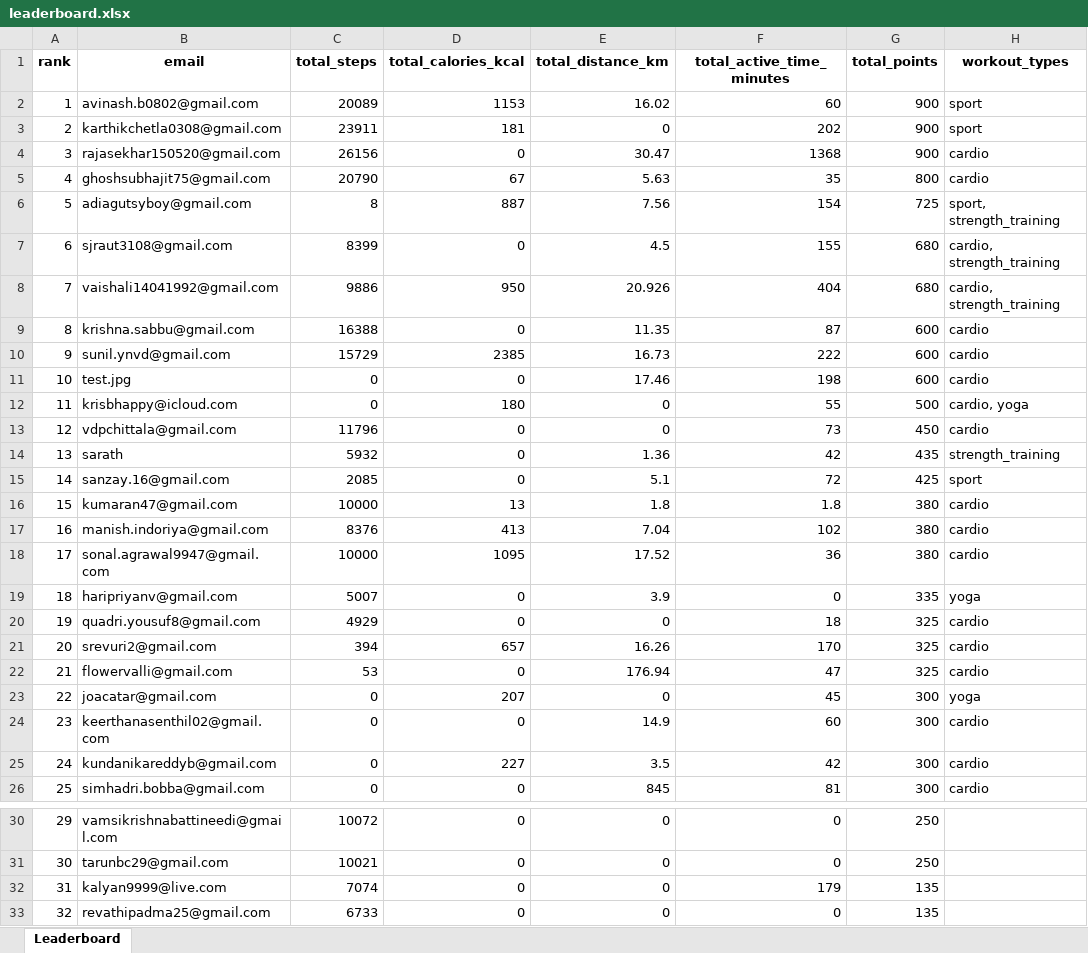
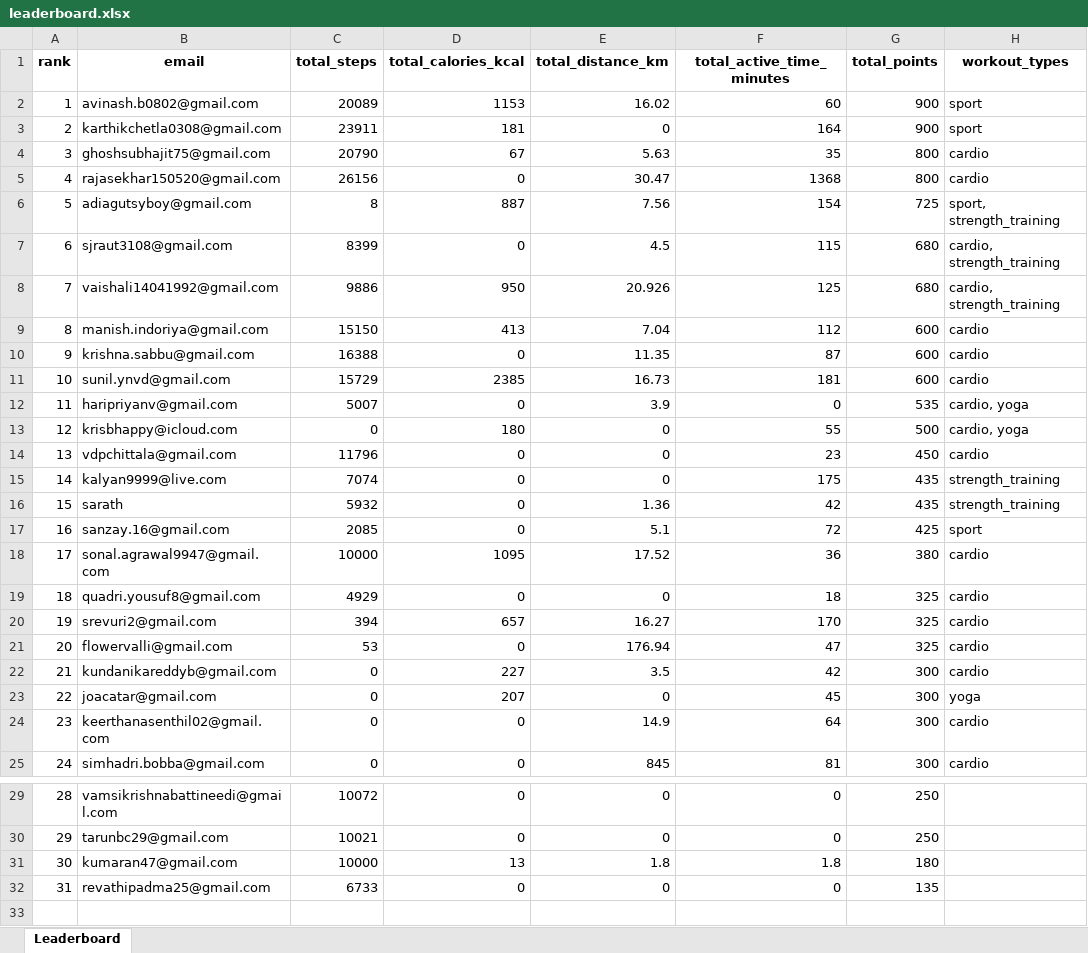
Before and after one commit to krishnasabbu/fitness-challenge, an Excel workbook: data/2026-01-26/leaderboard.xlsx, sheet Leaderboard, drawn as a sheet; only a part is shown, gaps mark what is left out; values as stored, in another font and other column widths than the file's, no borders; removed rows and columns are numbered as before the commit, all else as after; the diff names each change by its address in the sheet, - before the commit and + after, or states it on an @@ line.

Commit message:
Auto update leaderboard

```diff
--- a/data/2026-01-26/leaderboard.xlsx (sheet Leaderboard)
+++ b/data/2026-01-26/leaderboard.xlsx (sheet Leaderboard)
-F3 (total_active_time_minutes): 202
+F3 (total_active_time_minutes): 164
-row 4: 3 | rajasekhar150520@gmail.com | 26156 | 0 | 30.47 | 1368 | 900 | cardio
@@ column A (rank) renumbered from row 4 down @@
+row 5: 4 | rajasekhar150520@gmail.com | 26156 | 0 | 30.47 | 1368 | 800 | cardio
-F7 (total_active_time_minutes): 155
+F7 (total_active_time_minutes): 115
-F8 (total_active_time_minutes): 404
+F8 (total_active_time_minutes): 125
+row 9: 8 | manish.indoriya@gmail.com | 15150 | 413 | 7.04 | 112 | 600 | cardio
-F11 (total_active_time_minutes): 222
+F11 (total_active_time_minutes): 181
-row 11: 10 | test.jpg | 0 | 0 | 17.46 | 198 | 600 | cardio
+row 12: 11 | haripriyanv@gmail.com | 5007 | 0 | 3.9 | 0 | 535 | cardio, yoga
-F14 (total_active_time_minutes): 73
+F14 (total_active_time_minutes): 23
+row 15: 14 | kalyan9999@live.com | 7074 | 0 | 0 | 175 | 435 | strength_training
-row 16: 15 | kumaran47@gmail.com | 10000 | 13 | 1.8 | 1.8 | 380 | cardio
-row 17: 16 | manish.indoriya@gmail.com | 8376 | 413 | 7.04 | 102 | 380 | cardio
-row 19: 18 | haripriyanv@gmail.com | 5007 | 0 | 3.9 | 0 | 335 | yoga
-E20 (total_distance_km): 16.26
+E20 (total_distance_km): 16.27
@@ row 25 moved to row 22: 21 @@
-F24 (total_active_time_minutes): 60
+F24 (total_active_time_minutes): 64
-row 32: 31 | kalyan9999@live.com | 7074 | 0 | 0 | 179 | 135
+row 31: 30 | kumaran47@gmail.com | 10000 | 13 | 1.8 | 1.8 | 180
```
